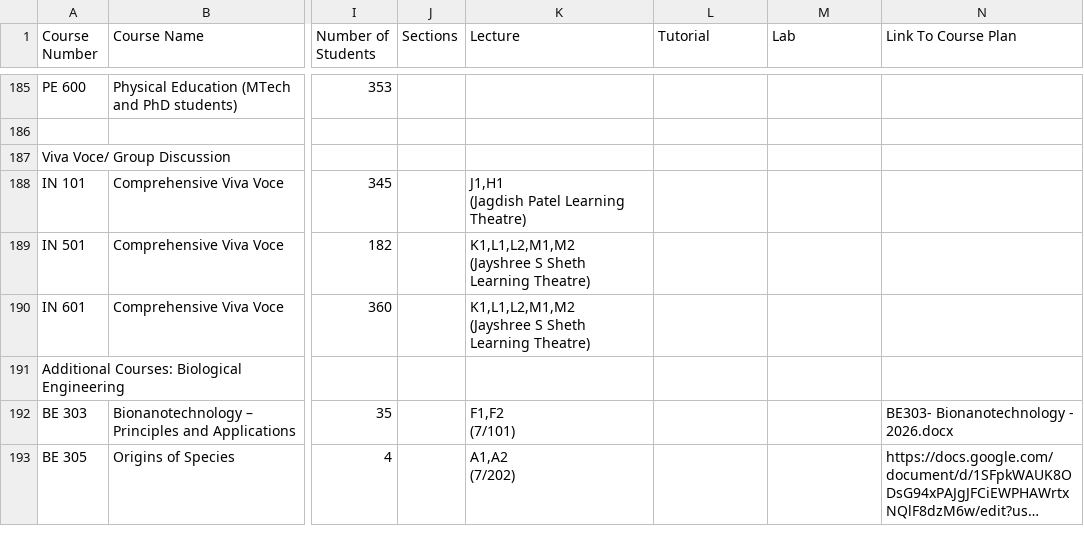
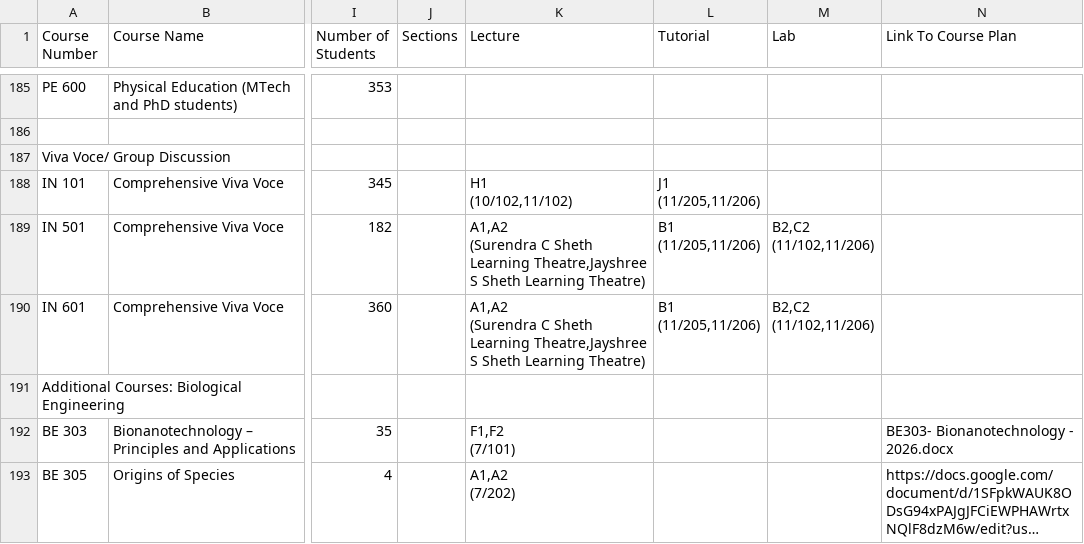
Before and after one commit to Naveen-Pal/timetable, a CSV file: Timetable.csv, drawn as a sheet; only a part is shown, gaps mark what is left out; long unchanged cells end in …; ↵ is a line break in a cell; the diff names each change by its address in the sheet, - before the commit and + after, or states it on an @@ line.

```diff
--- a/Timetable.csv
+++ b/Timetable.csv
-K188 (Lecture): J1,H1 ↵ (Jagdish Patel Learning Theatre)
+K188 (Lecture): H1 ↵ (10/102,11/102)
-L188 (Tutorial): (empty)
+L188 (Tutorial): J1 ↵ (11/205,11/206)
-K189:K190 (Lecture): K1,L1,L2,M1,M2 ↵ (Jayshree S Sheth…
+K189:K190 (Lecture): A1,A2 ↵ (Surendra C Sheth Learning Theatre,Jayshree S Sheth…
-L189:L190 (Tutorial): (empty)
+L189:L190 (Tutorial): B1 ↵ (11/205,11/206)
-M189:M190 (Lab): (empty)
+M189:M190 (Lab): B2,C2 ↵ (11/102,11/206)
```
Also changed, not shown: Updated_Processed_Timetable.csv.
